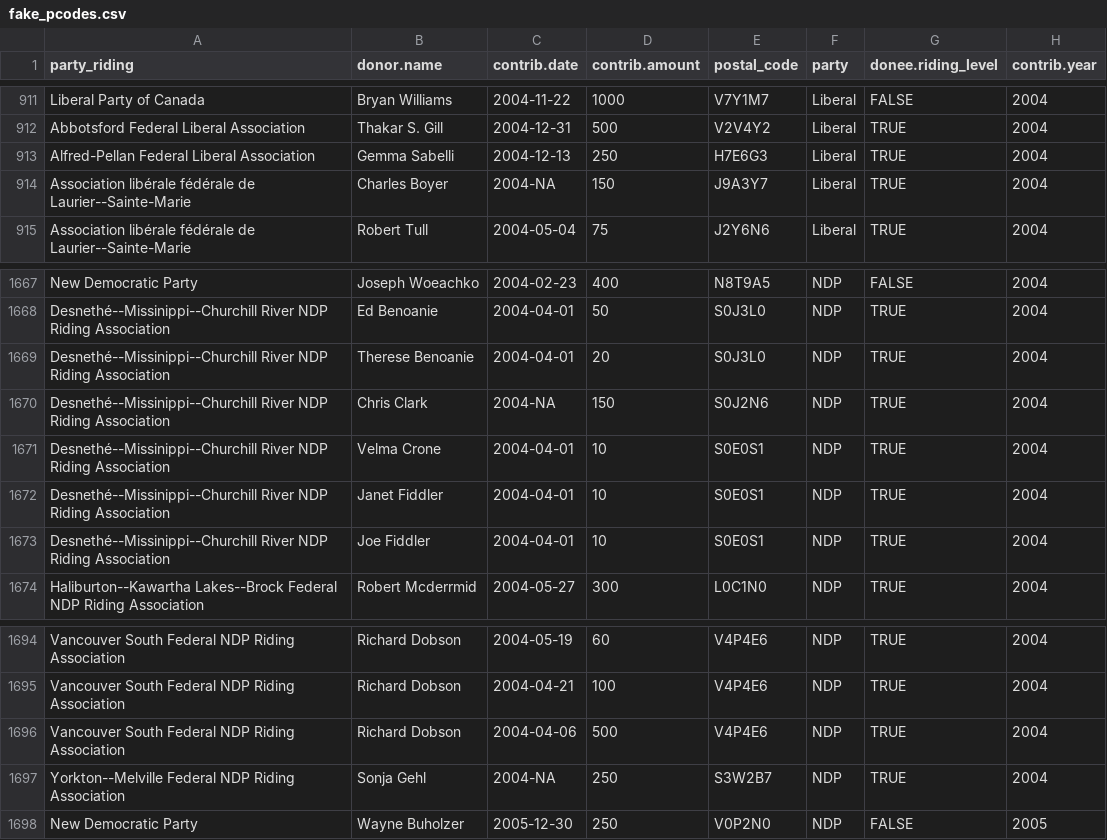
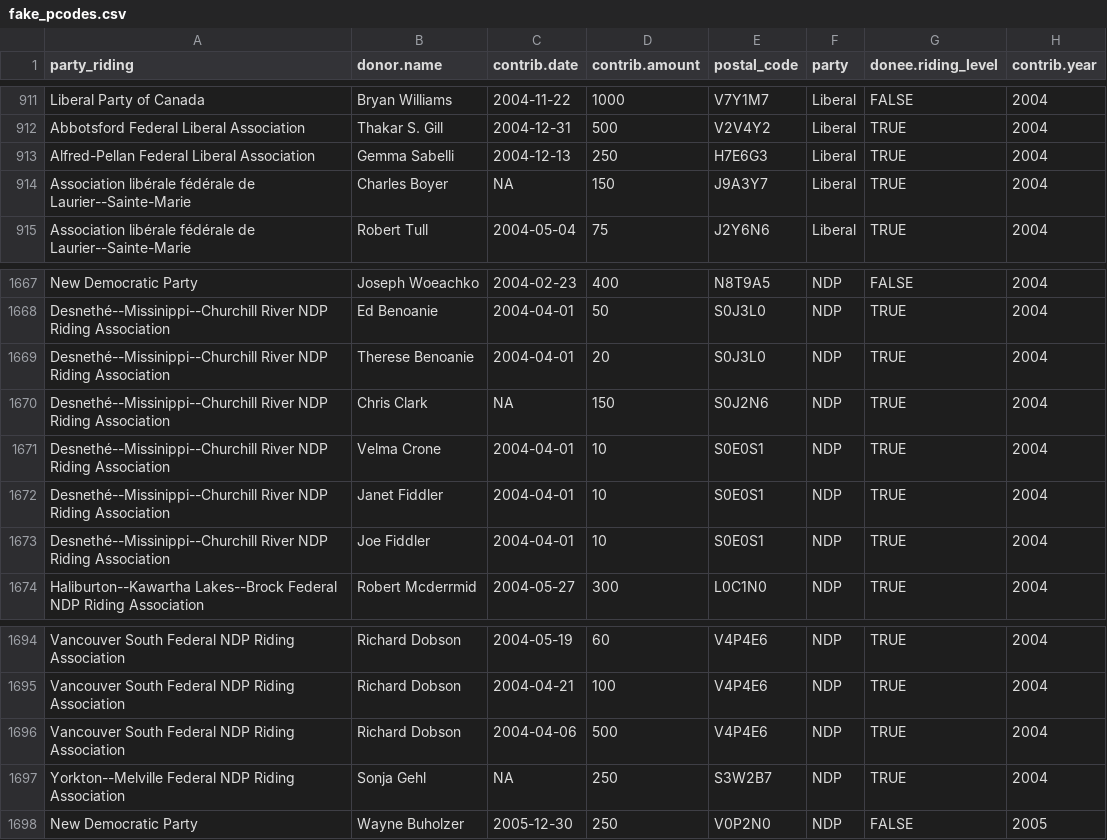
Before and after one commit to leonL/federal-contributions-munger, a CSV file: data/output/unusable_rows/fake_pcodes.csv, drawn as a sheet; only a part is shown, gaps mark what is left out; the diff covers the shown part only.

```diff
--- a/data/output/unusable_rows/fake_pcodes.csv
+++ b/data/output/unusable_rows/fake_pcodes.csv
@@ -914 +914 @@
-"Association libérale fédérale de Laurier--Sainte-Marie","Charles Boyer","2004-NA",150,"J9A3Y7","Liberal",TRUE,"2004"
+"Association libérale fédérale de Laurier--Sainte-Marie","Charles Boyer",NA,150,"J9A3Y7","Liberal",TRUE,"2004"
@@ -1670 +1670 @@
-"Desnethé--Missinippi--Churchill River NDP Riding Association","Chris Clark","2004-NA",150,"S0J2N6","NDP",TRUE,"2004"
+"Desnethé--Missinippi--Churchill River NDP Riding Association","Chris Clark",NA,150,"S0J2N6","NDP",TRUE,"2004"
@@ -1697 +1697 @@
-"Yorkton--Melville Federal NDP Riding Association","Sonja Gehl","2004-NA",250,"S3W2B7","NDP",TRUE,"2004"
+"Yorkton--Melville Federal NDP Riding Association","Sonja Gehl",NA,250,"S3W2B7","NDP",TRUE,"2004"
```
Also changed, not shown: 14 edited cells elsewhere in this file, data/output/contributions/Bloc/Bloc Québécois.2008.csv, data/output/contributions/Bloc/Bloc Québécois.2009.csv, 33 other files.
